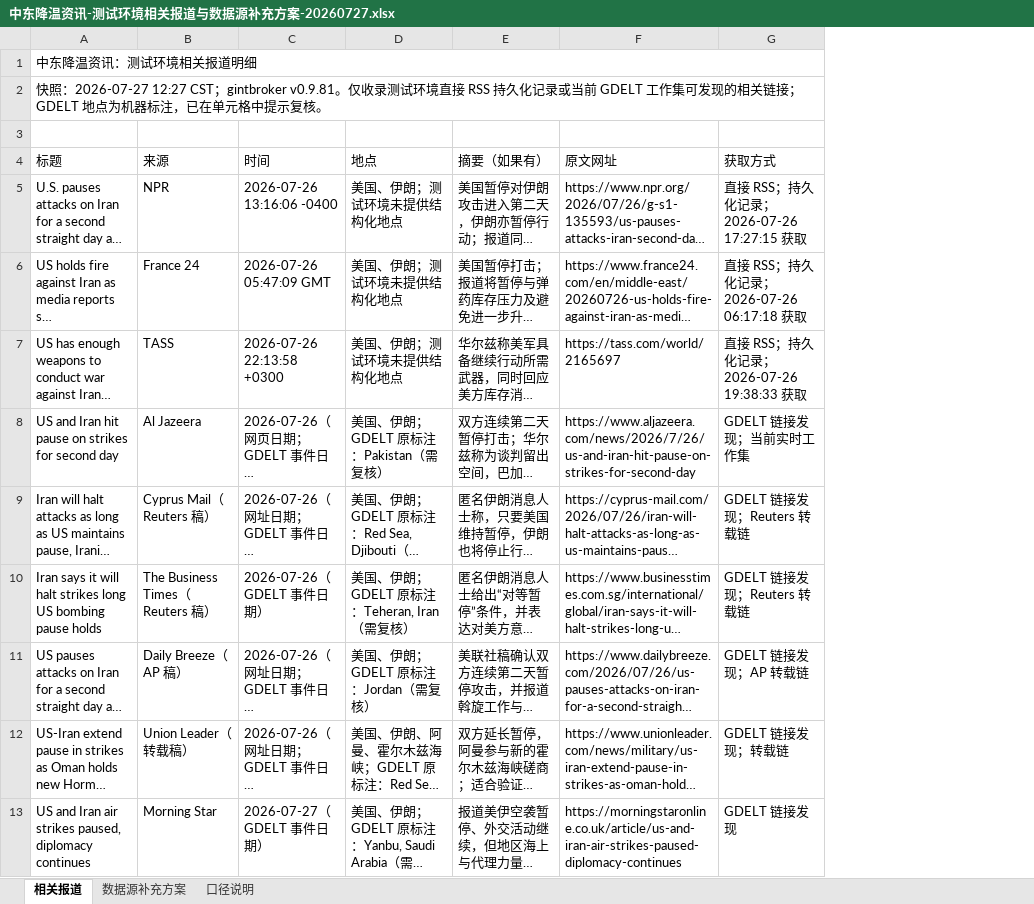
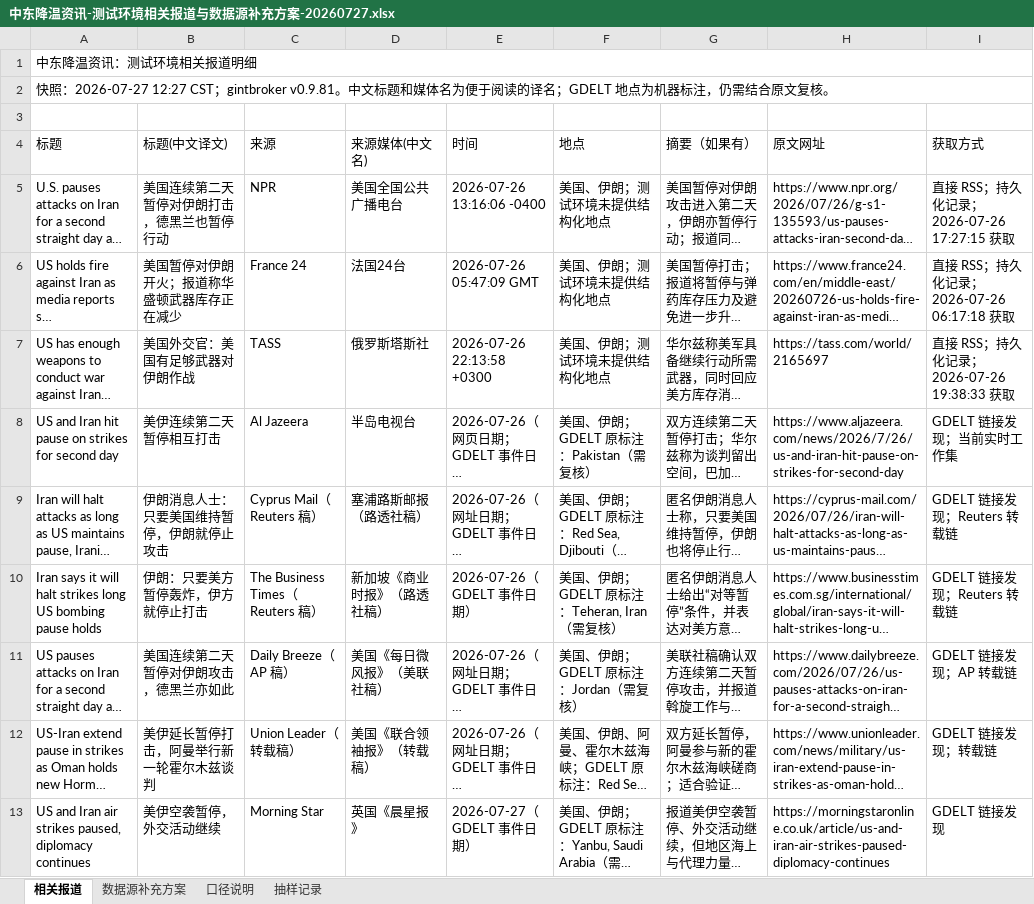
Before and after one commit to isxylands/dy-inta, an Excel workbook: outputs/019f89e6-a377-7081-a2bd-da4fc2c4766e/中东降温资讯-测试环境相关报道与数据源补充方案-20260727.xlsx, sheet 相关报道, drawn as a sheet; only a part is shown; long unchanged cells end in …; values as stored, in another font and other column widths than the file's, no cell formats; table styles not drawn; the diff names each change by its address in the sheet, - before the commit and + after, or states it on an @@ line.

```diff
--- a/outputs/019f89e6-a377-7081-a2bd-da4fc2c4766e/中东降温资讯-测试环境相关报道与数据源补充方案-20260727.xlsx (sheet 相关报道)
+++ b/outputs/019f89e6-a377-7081-a2bd-da4fc2c4766e/中东降温资讯-测试环境相关报道与数据源补充方案-20260727.xlsx (sheet 相关报道)
+sheet tab: 抽样记录
+column B (标题(中文译文)), rows 5-13: 美国连续第二天暂停对伊朗打击，德黑兰也暂停行动 | 美国暂停对伊朗开火；报道称华盛顿武器库存正在减少 | 美国外交官：美国有足够武器对伊朗作战 | 美伊连续第二天暂停相互打击 | 伊朗消息人士：只要美国维持暂停，伊朗就停止攻击 | 伊朗：只要美方暂停轰炸，伊方就停止打击 | 美国连续第二天暂停对伊朗攻击，德黑兰亦如此 | 美伊延长暂停打击，阿曼举行新一轮霍尔木兹谈判 | 美伊空袭暂停，外交活动继续
+column D (来源媒体(中文名)), rows 5-13: 美国全国公共广播电台 | 法国24台 | 俄罗斯塔斯社 | 半岛电视台 | 塞浦路斯邮报（路透社稿） | 新加坡《商业时报》（路透社稿） | 美国《每日微风报》（美联社稿） | 美国《联合领袖报》（转载稿） | 英国《晨星报》
-A2 (标题): …；gintbroker v0.9.81。仅收录测试环境直接 RSS 持久化记录或当前 GDELT 工作集可发现的相关链接；GDELT 地点为机器标注，已在单元格中提示复核。
+A2 (标题): …；gintbroker v0.9.81。中文标题和媒体名为便于阅读的译名；GDELT 地点为机器标注，仍需结合原文复核。
```
Also changed, not shown: sheet 数据源补充方案, sheet 口径说明, cell formats.
